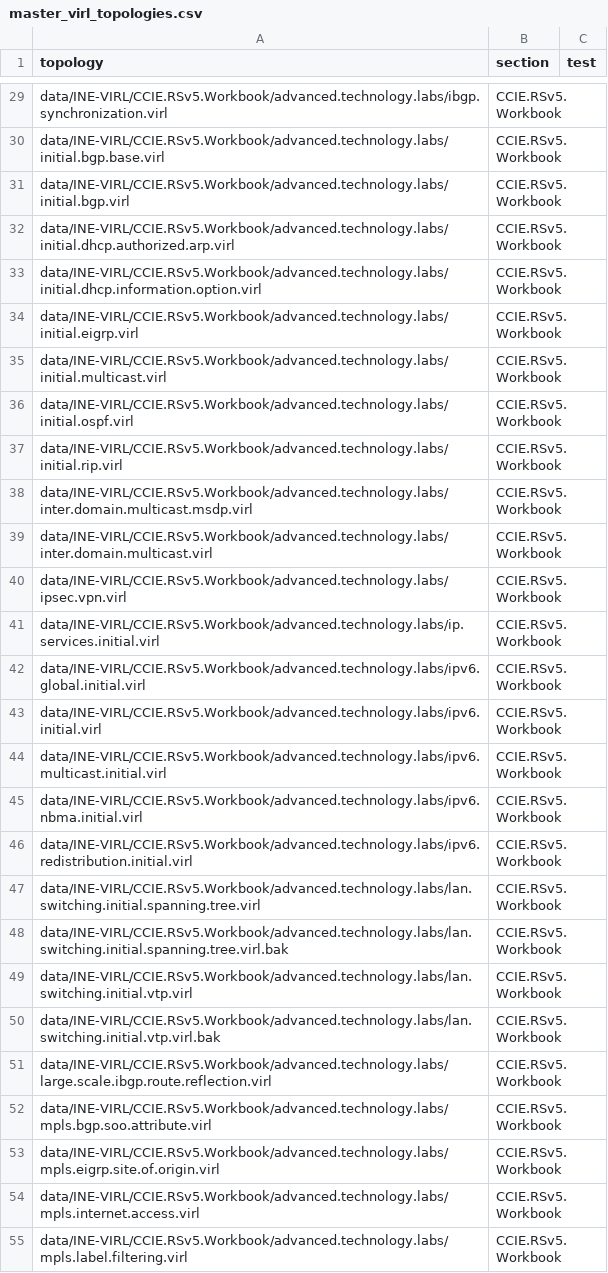
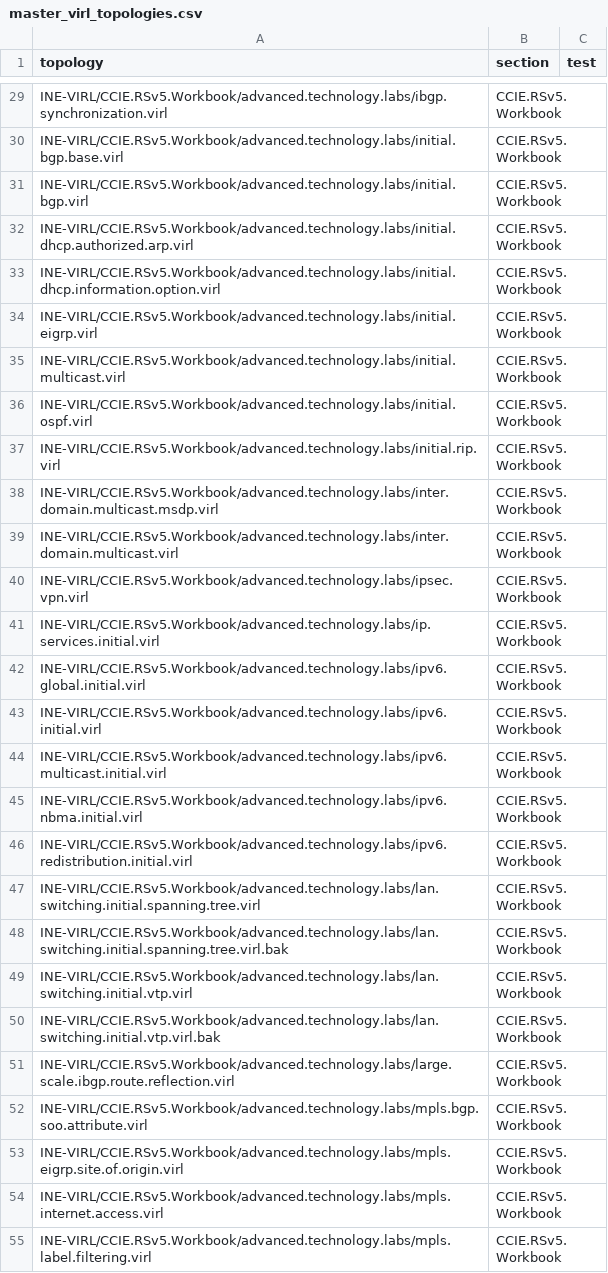
Before and after one commit to frankie336/janus_public, a CSV file: data/master_virl_topologies.csv, drawn as a sheet; only a part is shown, gaps mark what is left out; the diff covers the shown part only; the diff names each change by its address in the sheet, - before the commit and + after, or states it on an @@ line.

Commit message:
Adding new master topology .csv

```diff
--- a/data/master_virl_topologies.csv
+++ b/data/master_virl_topologies.csv
-A29 (topology): data/INE-VIRL/CCIE.RSv5.Workbook/advanced.technology.labs/ibgp.synchronization.virl
+A29 (topology): INE-VIRL/CCIE.RSv5.Workbook/advanced.technology.labs/ibgp.synchronization.virl
-A30 (topology): data/INE-VIRL/CCIE.RSv5.Workbook/advanced.technology.labs/initial.bgp.base.virl
+A30 (topology): INE-VIRL/CCIE.RSv5.Workbook/advanced.technology.labs/initial.bgp.base.virl
-A31 (topology): data/INE-VIRL/CCIE.RSv5.Workbook/advanced.technology.labs/initial.bgp.virl
+A31 (topology): INE-VIRL/CCIE.RSv5.Workbook/advanced.technology.labs/initial.bgp.virl
-A32 (topology): data/INE-VIRL/CCIE.RSv5.Workbook/advanced.technology.labs/initial.dhcp.authorized.arp.virl
+A32 (topology): INE-VIRL/CCIE.RSv5.Workbook/advanced.technology.labs/initial.dhcp.authorized.arp.virl
-A33 (topology): data/INE-VIRL/CCIE.RSv5.Workbook/advanced.technology.labs/initial.dhcp.information.option.virl
+A33 (topology): INE-VIRL/CCIE.RSv5.Workbook/advanced.technology.labs/initial.dhcp.information.option.virl
-A34 (topology): data/INE-VIRL/CCIE.RSv5.Workbook/advanced.technology.labs/initial.eigrp.virl
+A34 (topology): INE-VIRL/CCIE.RSv5.Workbook/advanced.technology.labs/initial.eigrp.virl
-A35 (topology): data/INE-VIRL/CCIE.RSv5.Workbook/advanced.technology.labs/initial.multicast.virl
+A35 (topology): INE-VIRL/CCIE.RSv5.Workbook/advanced.technology.labs/initial.multicast.virl
-A36 (topology): data/INE-VIRL/CCIE.RSv5.Workbook/advanced.technology.labs/initial.ospf.virl
+A36 (topology): INE-VIRL/CCIE.RSv5.Workbook/advanced.technology.labs/initial.ospf.virl
-A37 (topology): data/INE-VIRL/CCIE.RSv5.Workbook/advanced.technology.labs/initial.rip.virl
+A37 (topology): INE-VIRL/CCIE.RSv5.Workbook/advanced.technology.labs/initial.rip.virl
-A38 (topology): data/INE-VIRL/CCIE.RSv5.Workbook/advanced.technology.labs/inter.domain.multicast.msdp.virl
+A38 (topology): INE-VIRL/CCIE.RSv5.Workbook/advanced.technology.labs/inter.domain.multicast.msdp.virl
-A39 (topology): data/INE-VIRL/CCIE.RSv5.Workbook/advanced.technology.labs/inter.domain.multicast.virl
+A39 (topology): INE-VIRL/CCIE.RSv5.Workbook/advanced.technology.labs/inter.domain.multicast.virl
-A40 (topology): data/INE-VIRL/CCIE.RSv5.Workbook/advanced.technology.labs/ipsec.vpn.virl
+A40 (topology): INE-VIRL/CCIE.RSv5.Workbook/advanced.technology.labs/ipsec.vpn.virl
-A41 (topology): data/INE-VIRL/CCIE.RSv5.Workbook/advanced.technology.labs/ip.services.initial.virl
+A41 (topology): INE-VIRL/CCIE.RSv5.Workbook/advanced.technology.labs/ip.services.initial.virl
-A42 (topology): data/INE-VIRL/CCIE.RSv5.Workbook/advanced.technology.labs/ipv6.global.initial.virl
+A42 (topology): INE-VIRL/CCIE.RSv5.Workbook/advanced.technology.labs/ipv6.global.initial.virl
-A43 (topology): data/INE-VIRL/CCIE.RSv5.Workbook/advanced.technology.labs/ipv6.initial.virl
+A43 (topology): INE-VIRL/CCIE.RSv5.Workbook/advanced.technology.labs/ipv6.initial.virl
-A44 (topology): data/INE-VIRL/CCIE.RSv5.Workbook/advanced.technology.labs/ipv6.multicast.initial.virl
+A44 (topology): INE-VIRL/CCIE.RSv5.Workbook/advanced.technology.labs/ipv6.multicast.initial.virl
-A45 (topology): data/INE-VIRL/CCIE.RSv5.Workbook/advanced.technology.labs/ipv6.nbma.initial.virl
+A45 (topology): INE-VIRL/CCIE.RSv5.Workbook/advanced.technology.labs/ipv6.nbma.initial.virl
-A46 (topology): data/INE-VIRL/CCIE.RSv5.Workbook/advanced.technology.labs/ipv6.redistribution.initial.virl
+A46 (topology): INE-VIRL/CCIE.RSv5.Workbook/advanced.technology.labs/ipv6.redistribution.initial.virl
-A47 (topology): data/INE-VIRL/CCIE.RSv5.Workbook/advanced.technology.labs/lan.switching.initial.spanning.tree.virl
+A47 (topology): INE-VIRL/CCIE.RSv5.Workbook/advanced.technology.labs/lan.switching.initial.spanning.tree.virl
-A48 (topology): data/INE-VIRL/CCIE.RSv5.Workbook/advanced.technology.labs/lan.switching.initial.spanning.tree.virl.bak
+A48 (topology): INE-VIRL/CCIE.RSv5.Workbook/advanced.technology.labs/lan.switching.initial.spanning.tree.virl.bak
-A49 (topology): data/INE-VIRL/CCIE.RSv5.Workbook/advanced.technology.labs/lan.switching.initial.vtp.virl
+A49 (topology): INE-VIRL/CCIE.RSv5.Workbook/advanced.technology.labs/lan.switching.initial.vtp.virl
-A50 (topology): data/INE-VIRL/CCIE.RSv5.Workbook/advanced.technology.labs/lan.switching.initial.vtp.virl.bak
+A50 (topology): INE-VIRL/CCIE.RSv5.Workbook/advanced.technology.labs/lan.switching.initial.vtp.virl.bak
-A51 (topology): data/INE-VIRL/CCIE.RSv5.Workbook/advanced.technology.labs/large.scale.ibgp.route.reflection.virl
+A51 (topology): INE-VIRL/CCIE.RSv5.Workbook/advanced.technology.labs/large.scale.ibgp.route.reflection.virl
-A52 (topology): data/INE-VIRL/CCIE.RSv5.Workbook/advanced.technology.labs/mpls.bgp.soo.attribute.virl
+A52 (topology): INE-VIRL/CCIE.RSv5.Workbook/advanced.technology.labs/mpls.bgp.soo.attribute.virl
-A53 (topology): data/INE-VIRL/CCIE.RSv5.Workbook/advanced.technology.labs/mpls.eigrp.site.of.origin.virl
+A53 (topology): INE-VIRL/CCIE.RSv5.Workbook/advanced.technology.labs/mpls.eigrp.site.of.origin.virl
-A54 (topology): data/INE-VIRL/CCIE.RSv5.Workbook/advanced.technology.labs/mpls.internet.access.virl
+A54 (topology): INE-VIRL/CCIE.RSv5.Workbook/advanced.technology.labs/mpls.internet.access.virl
-A55 (topology): data/INE-VIRL/CCIE.RSv5.Workbook/advanced.technology.labs/mpls.label.filtering.virl
+A55 (topology): INE-VIRL/CCIE.RSv5.Workbook/advanced.technology.labs/mpls.label.filtering.virl
```
Also changed, not shown: 141 edited cells elsewhere in this file.
